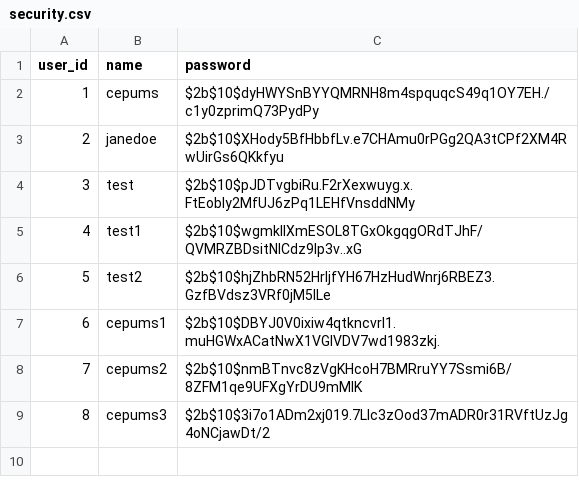
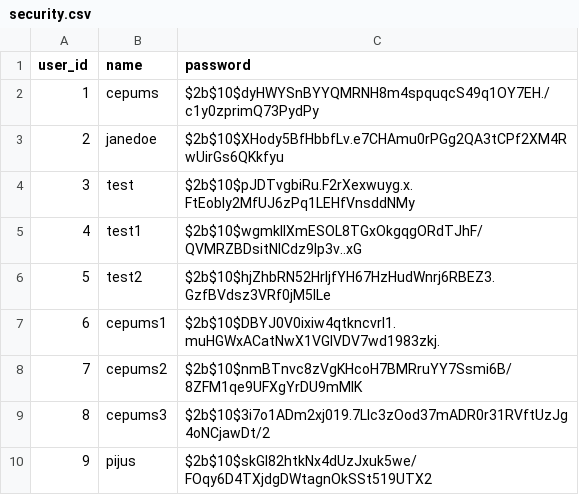
Before and after one commit to Cepumins/LPM, a CSV file: backend/users/security.csv, drawn as a sheet.

```diff
--- a/backend/users/security.csv
+++ b/backend/users/security.csv
@@ -9 +9,2 @@
 "8","cepums3","$2b$10$3i7o1ADm2xj019.7LIc3zOod37mADR0r31RVftUzJg4oNCjawDt/2"
+"9","pijus","$2b$10$skGI82htkNx4dUzJxuk5we/FOqy6D4TXjdgDWtagnOkSSt519UTX2"
```
Also changed, not shown: backend/sorted_stock_info.csv, backend/stock_info.csv, 47 other files.
